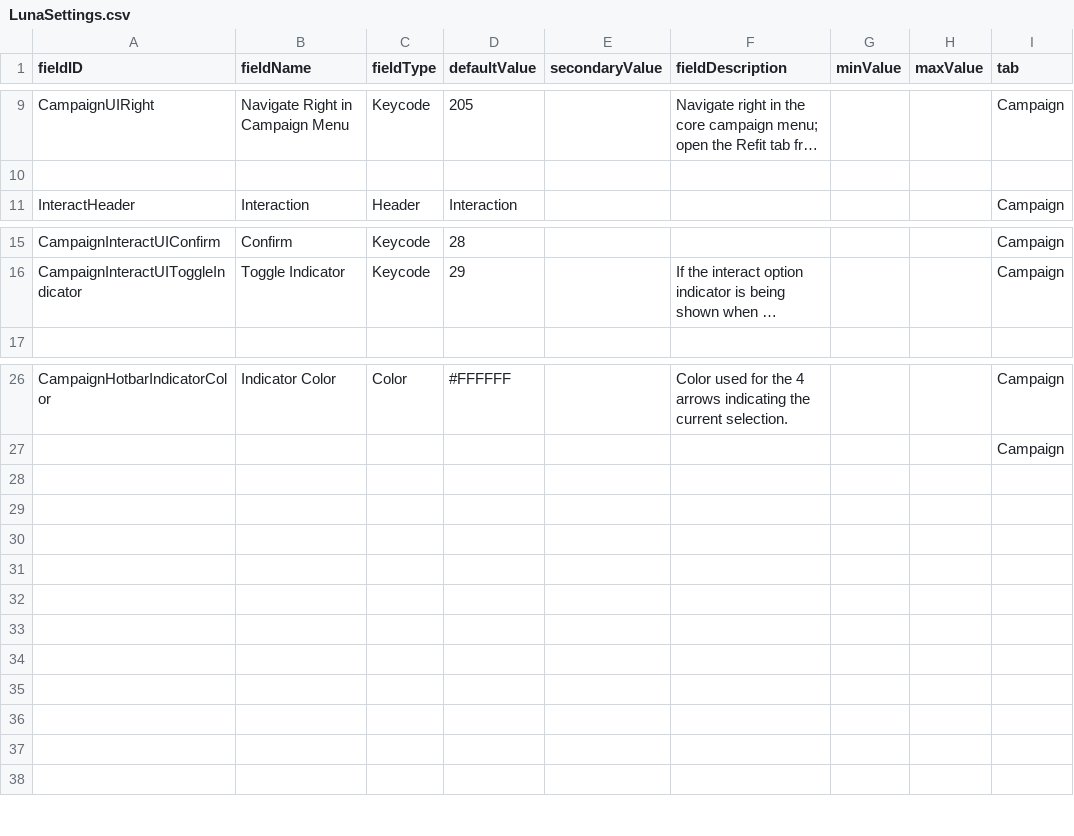
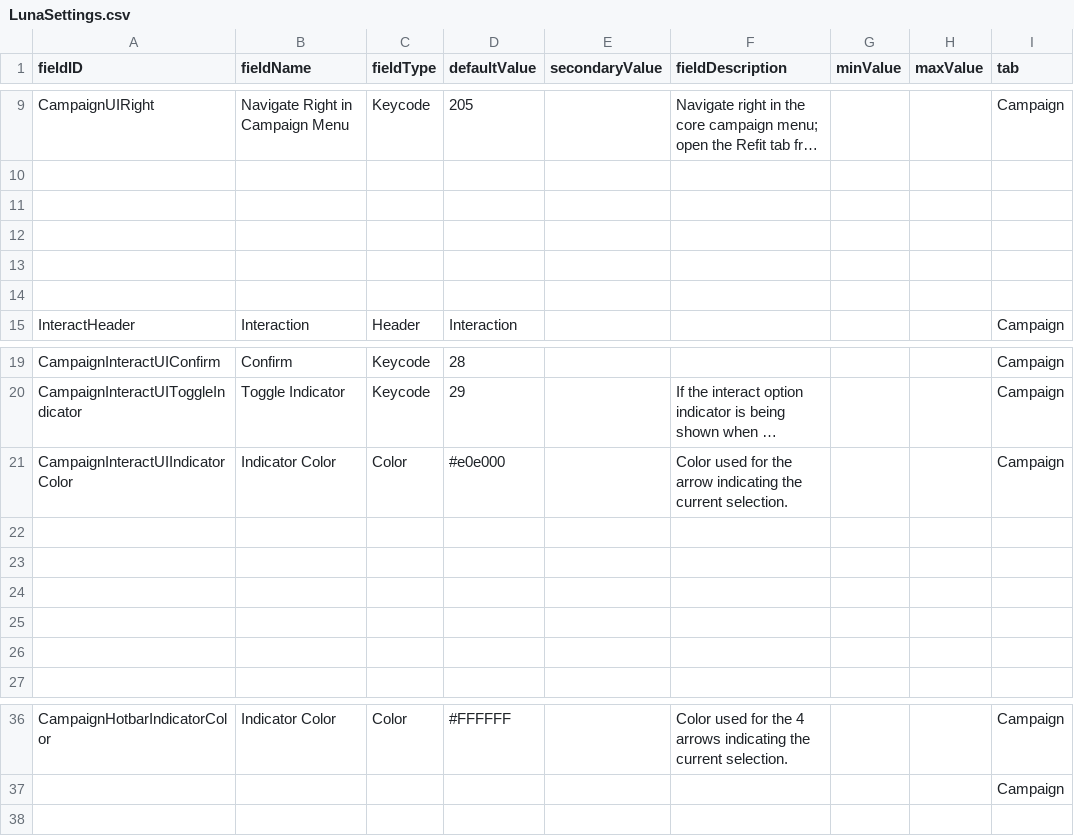
Before and after one commit to MildlyFootwear/starsector-ExtendedControls, a CSV file: data/config/LunaSettings.csv, drawn as a sheet; only a part is shown, gaps mark what is left out; long unchanged cells end in …; removed rows and columns are numbered as before the commit, all else as after; the diff names each change by its address in the sheet, - before the commit and + after, or states it on an @@ line.

Commit message:
added color option for interact indicator

```diff
--- a/data/config/LunaSettings.csv
+++ b/data/config/LunaSettings.csv
+row 11: (empty)
+row 12: (empty)
+row 13: (empty)
+row 14: (empty)
+row 21: CampaignInteractUIIndicatorColor | Indicator Color | Color | #e0e000 |  | Color used for the arrow indicating the current selection. |  |  | Campaign
+row 22: (empty)
+row 23: (empty)
+row 24: (empty)
+row 25: (empty)
+row 26: (empty)
-row 28: (empty)
-row 29: (empty)
-row 30: (empty)
-row 31: (empty)
-row 32: (empty)
-row 33: (empty)
-row 34: (empty)
-row 35: (empty)
-row 36: (empty)
-row 37: (empty)
```
Also changed, not shown: 4 other files.
